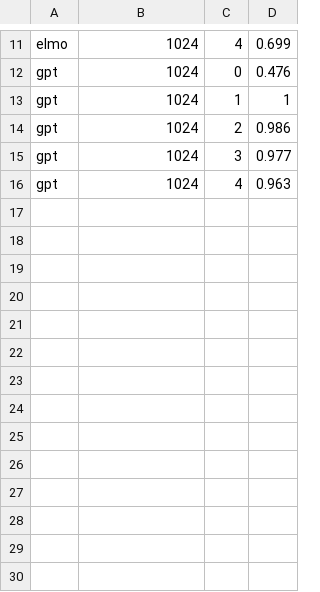
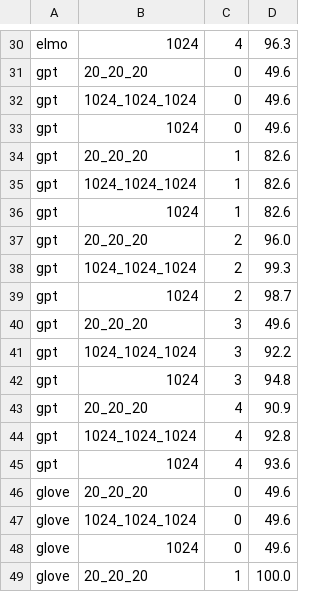
Before and after one commit to jklafka/context-probes, a CSV file: results/subject_number.csv, drawn as a sheet; only a part is shown, gaps mark what is left out; addresses are those after the commit; the diff covers the shown part only; the diff names each change by its address in the sheet, - before the commit and + after, or states it on an @@ line.

```diff
--- a/results/subject_number.csv
+++ b/results/subject_number.csv
-D30: 0.699
+D30: 96.3
+row 31: gpt | 20_20_20 | 0 | 49.6
+row 32: gpt | 1024_1024_1024 | 0 | 49.6
-D33: 0.476
+D33: 49.6
+row 34: gpt | 20_20_20 | 1 | 82.6
+row 35: gpt | 1024_1024_1024 | 1 | 82.6
-D36: 1
+D36: 82.6
+row 37: gpt | 20_20_20 | 2 | 96.0
+row 38: gpt | 1024_1024_1024 | 2 | 99.3
-D39: 0.986
+D39: 98.7
+row 40: gpt | 20_20_20 | 3 | 49.6
+row 41: gpt | 1024_1024_1024 | 3 | 92.2
-D42: 0.977
+D42: 94.8
+row 43: gpt | 20_20_20 | 4 | 90.9
+row 44: gpt | 1024_1024_1024 | 4 | 92.8
-D45: 0.963
+D45: 93.6
+row 46: glove | 20_20_20 | 0 | 49.6
+row 47: glove | 1024_1024_1024 | 0 | 49.6
+row 48: glove | 1024 | 0 | 49.6
+row 49: glove | 20_20_20 | 1 | 100.0
```
Also changed, not shown: 31 added rows, 1 removed row and 9 edited cells elsewhere in this file, stimuli/other_nouns.csv, 21 other files.
